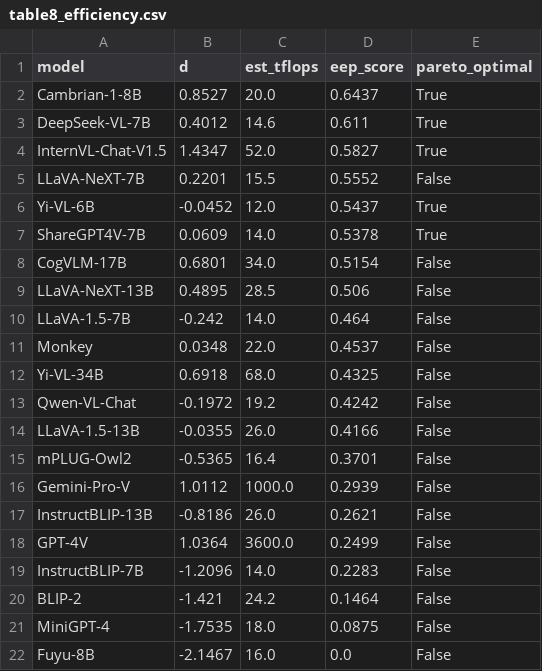
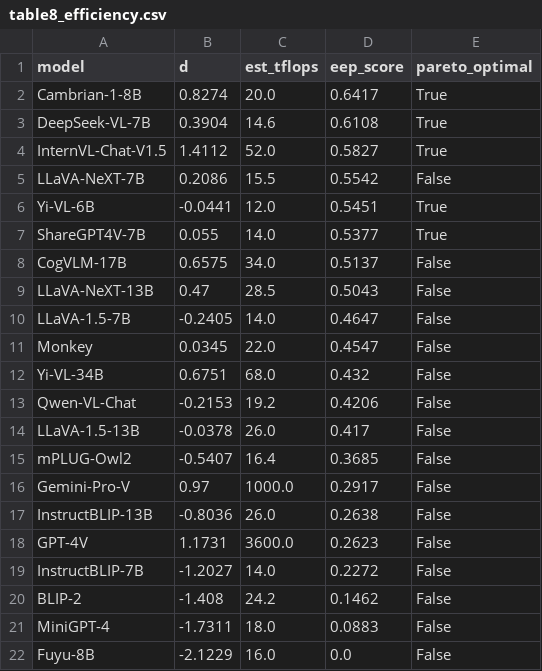
Before and after one commit to Piyush-Sh-bit/research-publications, a CSV file: 2026_mllm_meta_analysis/Tables/table8_efficiency.csv, drawn as a sheet.

```diff
--- a/2026_mllm_meta_analysis/Tables/table8_efficiency.csv
+++ b/2026_mllm_meta_analysis/Tables/table8_efficiency.csv
@@ -1,22 +1,22 @@
 model,d,est_tflops,eep_score,pareto_optimal
-Cambrian-1-8B,0.8527,20.0,0.6437,True
-DeepSeek-VL-7B,0.4012,14.6,0.611,True
-InternVL-Chat-V1.5,1.4347,52.0,0.5827,True
-LLaVA-NeXT-7B,0.2201,15.5,0.5552,False
-Yi-VL-6B,-0.0452,12.0,0.5437,True
-ShareGPT4V-7B,0.0609,14.0,0.5378,True
-CogVLM-17B,0.6801,34.0,0.5154,False
-LLaVA-NeXT-13B,0.4895,28.5,0.506,False
-LLaVA-1.5-7B,-0.242,14.0,0.464,False
-Monkey,0.0348,22.0,0.4537,False
-Yi-VL-34B,0.6918,68.0,0.4325,False
-Qwen-VL-Chat,-0.1972,19.2,0.4242,False
-LLaVA-1.5-13B,-0.0355,26.0,0.4166,False
-mPLUG-Owl2,-0.5365,16.4,0.3701,False
-Gemini-Pro-V,1.0112,1000.0,0.2939,False
-InstructBLIP-13B,-0.8186,26.0,0.2621,False
-GPT-4V,1.0364,3600.0,0.2499,False
-InstructBLIP-7B,-1.2096,14.0,0.2283,False
-BLIP-2,-1.421,24.2,0.1464,False
-MiniGPT-4,-1.7535,18.0,0.0875,False
-Fuyu-8B,-2.1467,16.0,0.0,False
+Cambrian-1-8B,0.8274,20.0,0.6417,True
+DeepSeek-VL-7B,0.3904,14.6,0.6108,True
+InternVL-Chat-V1.5,1.4112,52.0,0.5827,True
+LLaVA-NeXT-7B,0.2086,15.5,0.5542,False
+Yi-VL-6B,-0.0441,12.0,0.5451,True
+ShareGPT4V-7B,0.055,14.0,0.5377,True
+CogVLM-17B,0.6575,34.0,0.5137,False
+LLaVA-NeXT-13B,0.47,28.5,0.5043,False
+LLaVA-1.5-7B,-0.2405,14.0,0.4647,False
+Monkey,0.0345,22.0,0.4547,False
+Yi-VL-34B,0.6751,68.0,0.432,False
+Qwen-VL-Chat,-0.2153,19.2,0.4206,False
+LLaVA-1.5-13B,-0.0378,26.0,0.417,False
+mPLUG-Owl2,-0.5407,16.4,0.3685,False
+Gemini-Pro-V,0.97,1000.0,0.2917,False
+InstructBLIP-13B,-0.8036,26.0,0.2638,False
+GPT-4V,1.1731,3600.0,0.2623,False
+InstructBLIP-7B,-1.2027,14.0,0.2272,False
+BLIP-2,-1.408,24.2,0.1462,False
+MiniGPT-4,-1.7311,18.0,0.0883,False
+Fuyu-8B,-2.1229,16.0,0.0,False
```
Also changed, not shown: 2026_mllm_meta_analysis/Tables/table10_variance_decomposition.csv, 2026_mllm_meta_analysis/Tables/table11_se_sensitivity.csv, 27 other files.
